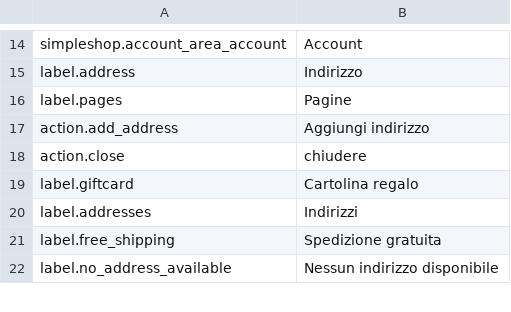
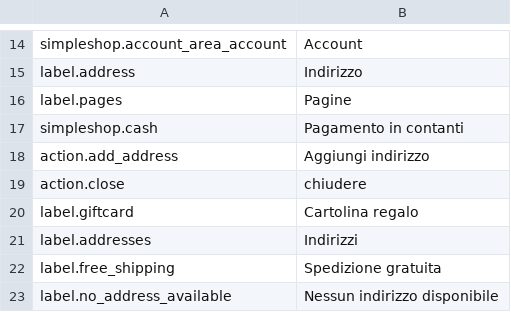
Before and after one commit to kreatifIT/Simpleshop, a CSV file: install/lang/it.csv, drawn as a sheet; only a part is shown, gaps mark what is left out.

```diff
--- a/install/lang/it.csv
+++ b/install/lang/it.csv
@@ -16,2 +16,3 @@ label.address;Indirizzo
 label.pages;Pagine
+simpleshop.cash;Pagamento in contanti
 action.add_address;Aggiungi indirizzo
```
Also changed, not shown: install/lang/de.csv, install/lang/en.csv, 8 other files.
